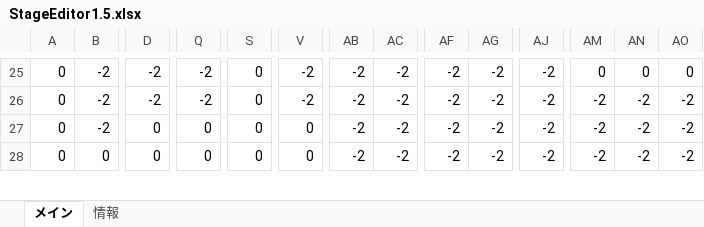
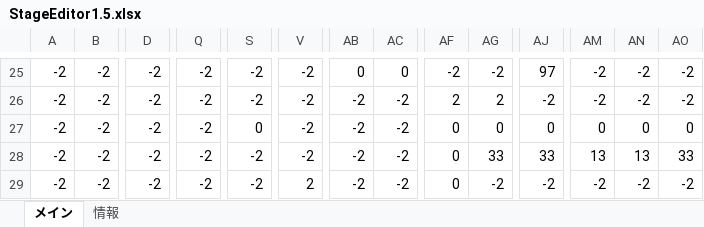
Before and after one commit to keisuke0211/cos-mos, an Excel workbook: data/GAMEDATA/STAGE/StageEditor1.5.xlsx, sheet メイン, drawn as a sheet; only a part is shown, gaps mark what is left out; values as stored, in another font and other column widths than the file's, no borders; conditional formats not drawn; addresses are those after the commit; rows hold the shown columns only; the diff covers the shown part only; the diff names each change by its address in the sheet, - before the commit and + after, or states it on an @@ line.

```diff
--- a/data/GAMEDATA/STAGE/StageEditor1.5.xlsx (sheet メイン)
+++ b/data/GAMEDATA/STAGE/StageEditor1.5.xlsx (sheet メイン)
-A25:A26: 0
+A25:A26: -2
-S25:S26: 0
+S25:S26: -2
-AB25: -2
+AB25: 0
-AC25: -2
+AC25: 0
-AJ25: -2
+AJ25: 97
-AM25: 0
+AM25: -2
-AN25: 0
+AN25: -2
-AO25: 0
+AO25: -2
-AF26: -2
+AF26: 2
-AG26: -2
+AG26: 2
+row 27: -2 | -2 | -2 | -2 | 0 | -2 | -2 | -2 | 0 | 0 | 0 | 0 | 0 | 0
-A28:A29: 0
+A28:A29: -2
-D28:D29: 0
+D28:D29: -2
-Q28:Q29: 0
+Q28:Q29: -2
-S28:S29: 0
+S28:S29: -2
-V28: 0
+V28: -2
-AF28:AF29: -2
+AF28:AF29: 0
-AG28: -2
+AG28: 33
-AJ28: -2
+AJ28: 33
-AM28: -2
+AM28: 13
-AN28: -2
+AN28: 13
-AO28: -2
+AO28: 33
-B29: 0
+B29: -2
-V29: 0
+V29: 2
```
Also changed, not shown: 16 added rows, 2 removed rows and 254 edited cells elsewhere in this sheet, sheet 情報.
